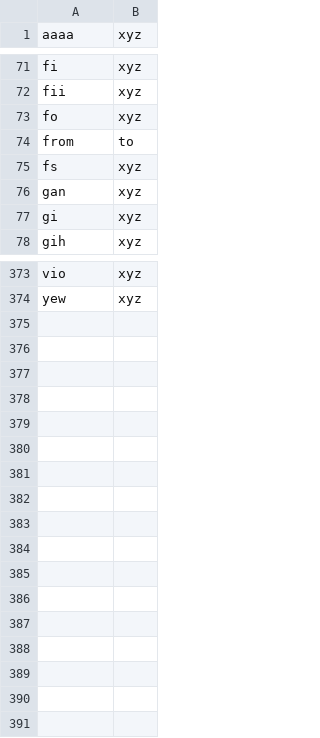
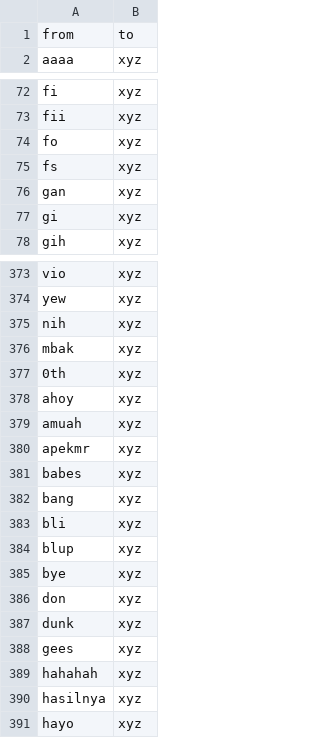
Before and after one commit to eppofahmi/text-mining-r, a CSV file: Data/katatobedeleted.csv, drawn as a sheet; only a part is shown, gaps mark what is left out.

```diff
--- a/Data/katatobedeleted.csv
+++ b/Data/katatobedeleted.csv
@@ -1 +1,2 @@
+from;to
 aaaa;xyz
@@ -73,3 +74,2 @@ fii;xyz
 fo;xyz
-from;to
 fs;xyz
@@ -374 +374,18 @@ vio;xyz
 yew;xyz
+nih;xyz
+mbak;xyz
+0th;xyz
+ahoy;xyz
+amuah;xyz
+apekmr;xyz
+babes;xyz
+bang;xyz
+bli;xyz
+blup;xyz
+bye;xyz
+don;xyz
+dunk;xyz
+gees;xyz
+hahahah;xyz
+hasilnya;xyz
+hayo;xyz
```
Also changed, not shown: Data/kata3karakter.csv.
